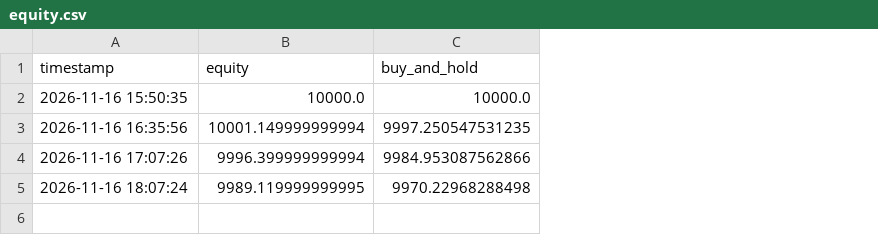
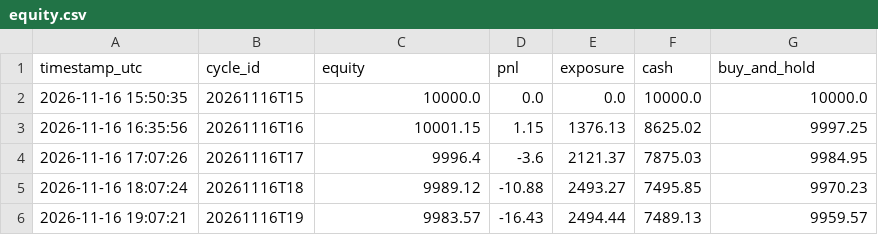
Before and after one commit to capucine-masson/paper-trading, a CSV file: web/public/data/equity.csv, drawn as a sheet; addresses are those after the commit; the diff names each change by its address in the sheet, - before the commit and + after, or states it on an @@ line.

```diff
--- a/web/public/data/equity.csv
+++ b/web/public/data/equity.csv
+column B (cycle_id), rows 2-5: 20261116T15 | 20261116T16 | 20261116T17 | 20261116T18
+column D (pnl), rows 2-5: 0.0 | 1.15 | -3.6 | -10.88
+column E (exposure), rows 2-5: 0.0 | 1376.13 | 2121.37 | 2493.27
+column F (cash), rows 2-5: 10000.0 | 8625.02 | 7875.03 | 7495.85
-A1: timestamp
+A1: timestamp_utc
-C3 (equity): 10001.149999999994
+C3 (equity): 10001.15
-G3 (buy_and_hold): 9997.250547531235
+G3 (buy_and_hold): 9997.25
-C4 (equity): 9996.399999999994
+C4 (equity): 9996.4
-G4 (buy_and_hold): 9984.953087562866
+G4 (buy_and_hold): 9984.95
-C5 (equity): 9989.119999999995
+C5 (equity): 9989.12
-G5 (buy_and_hold): 9970.22968288498
+G5 (buy_and_hold): 9970.23
+row 6: 2026-11-16 19:07:21 | 20261116T19 | 9983.57 | -16.43 | 2494.44 | 7489.13 | 9959.57
```
Also changed, not shown: web/public/data/decisions.csv, web/public/data/trades.csv, 4 other files.
